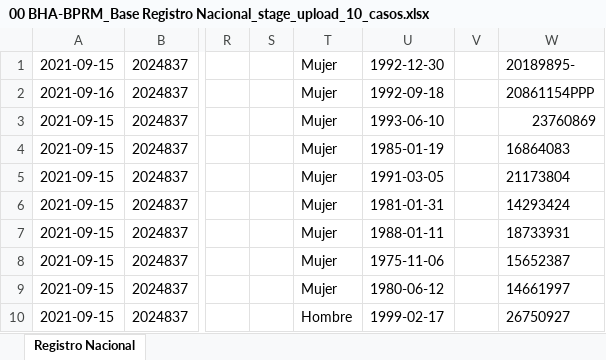
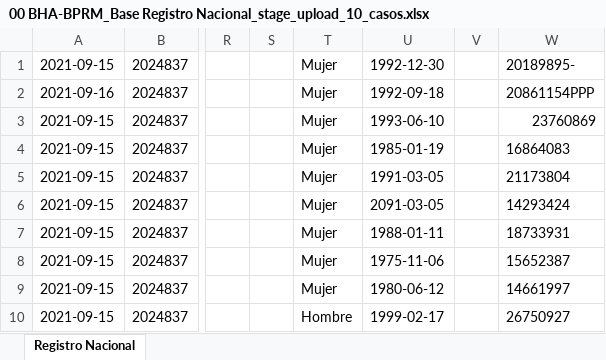
Before and after one commit to Ariano76/SCI, an Excel workbook: uploads/00 BHA-BPRM_Base Registro Nacional_stage_upload_10_casos.xlsx, sheet Registro Nacional, drawn as a sheet; only a part is shown, gaps mark what is left out; values as stored, in another font and other column widths than the file's, no borders; the diff names each change by its address in the sheet, - before the commit and + after, or states it on an @@ line.

```diff
--- a/uploads/00 BHA-BPRM_Base Registro Nacional_stage_upload_10_casos.xlsx (sheet Registro Nacional)
+++ b/uploads/00 BHA-BPRM_Base Registro Nacional_stage_upload_10_casos.xlsx (sheet Registro Nacional)
-U6: 1981-01-31
+U6: 2091-03-05
```
Also changed, not shown: 3 other files.
